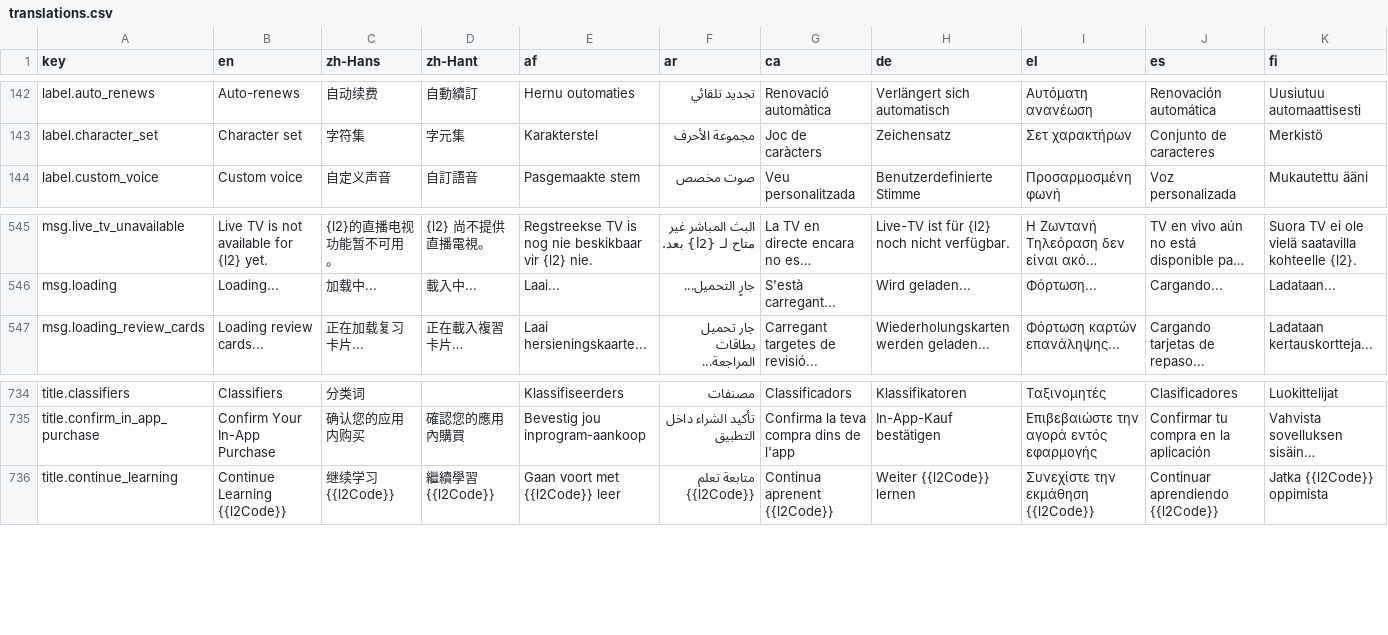
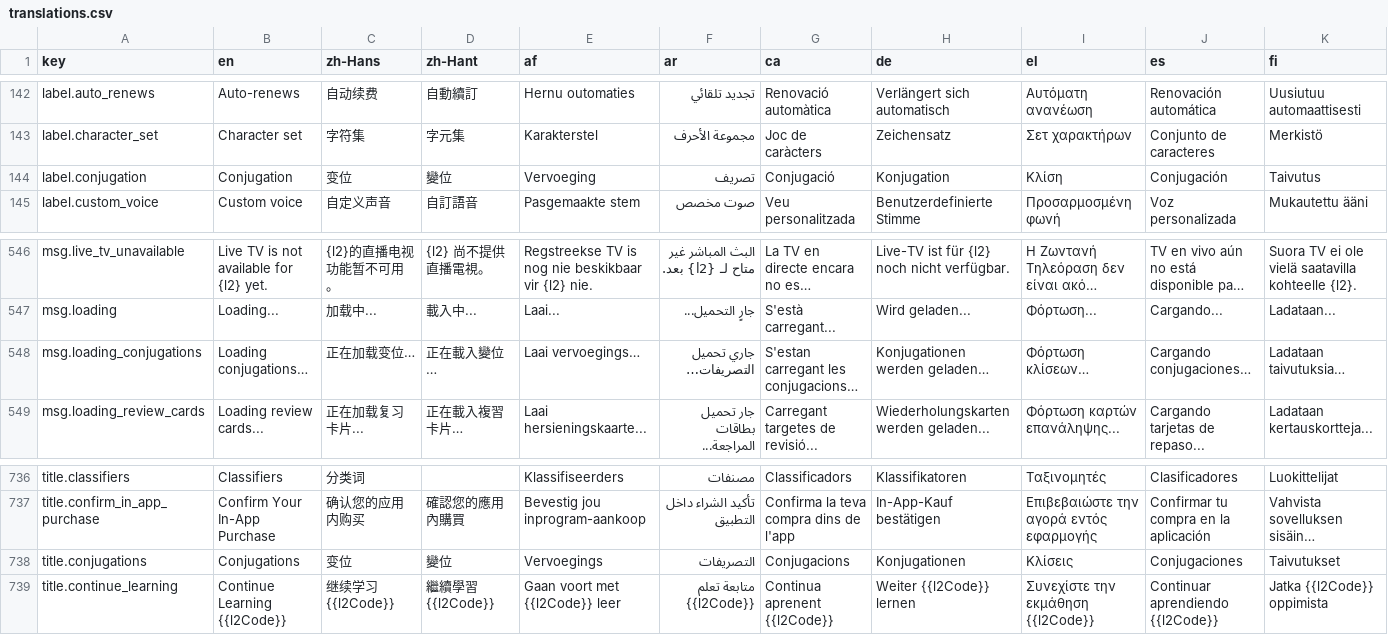
Before and after one commit to longjiang/language-player, a CSV file: translations.csv, drawn as a sheet; only a part is shown, gaps mark what is left out; long unchanged cells end in …; rows hold the shown columns only; the diff names each change by its address in the sheet, - before the commit and + after, or states it on an @@ line.

Commit message:
feat: add InflectionTable to dictionary entry pages
- New InflectionTable component: fetches conjugations for 10 languages
  (ja, ko, en, de, it, es, fr, nl via pattern, ru/uk via pymorphy)
  and renders grouped tables on dictionary entry detail pages.
- Wired into /dictionary/entry/[dict]/[id] and /dictionary/word/[word]
- Added i18n keys: title.conjugations, msg.loading_conjugations,
  label.conjugation (31 locales)

```diff
--- a/translations.csv
+++ b/translations.csv
+row 144: label.conjugation | Conjugation | 变位 | 變位 | Vervoeging | تصريف | Conjugació | Konjugation | Κλίση | Conjugación | Taivutus
+row 548: msg.loading_conjugations | Loading conjugations… | 正在加载变位… | 正在載入變位… | Laai vervoegings… | جاري تحميل التصريفات… | S'estan carregant les conjugacions… | Konjugationen werden geladen… | Φόρτωση κλίσεων… | Cargando conjugaciones… | Ladataan taivutuksia…
+row 738: title.conjugations | Conjugations | 变位 | 變位 | Vervoegings | التصريفات | Conjugacions | Konjugationen | Κλίσεις | Conjugaciones | Taivutukset
```
Also changed, not shown: 34 other files.
